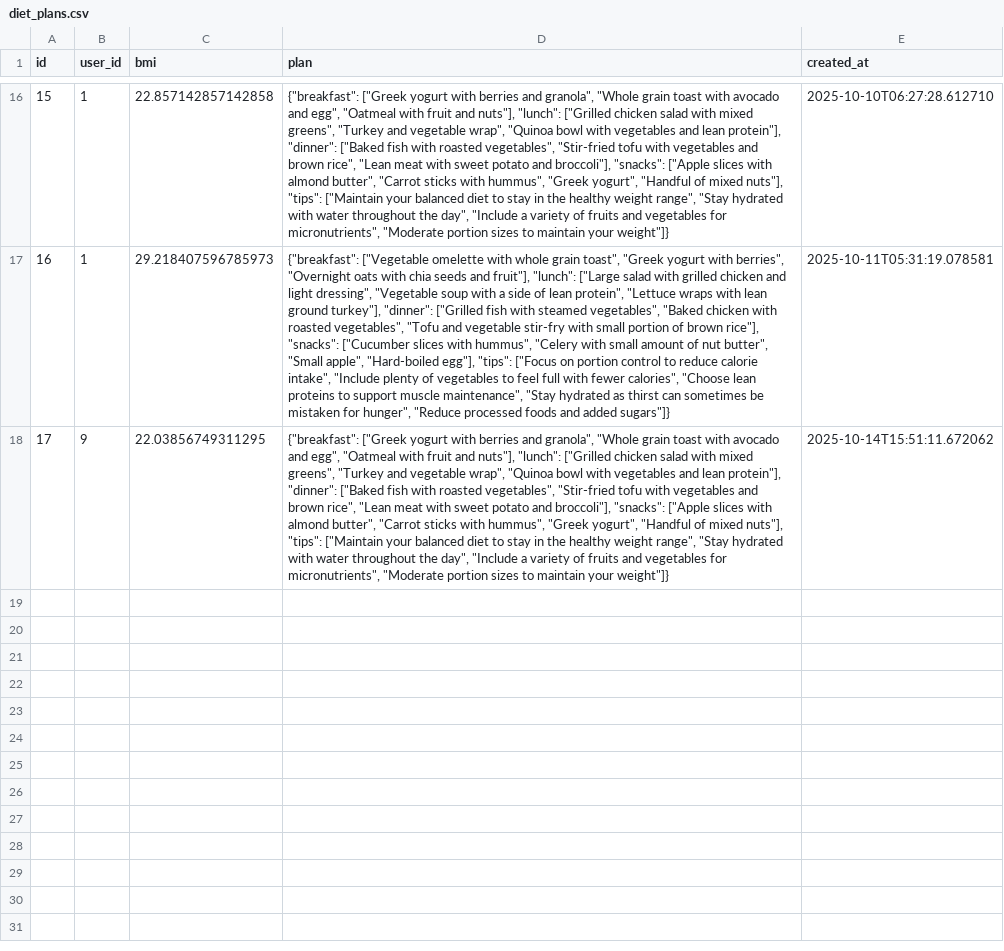
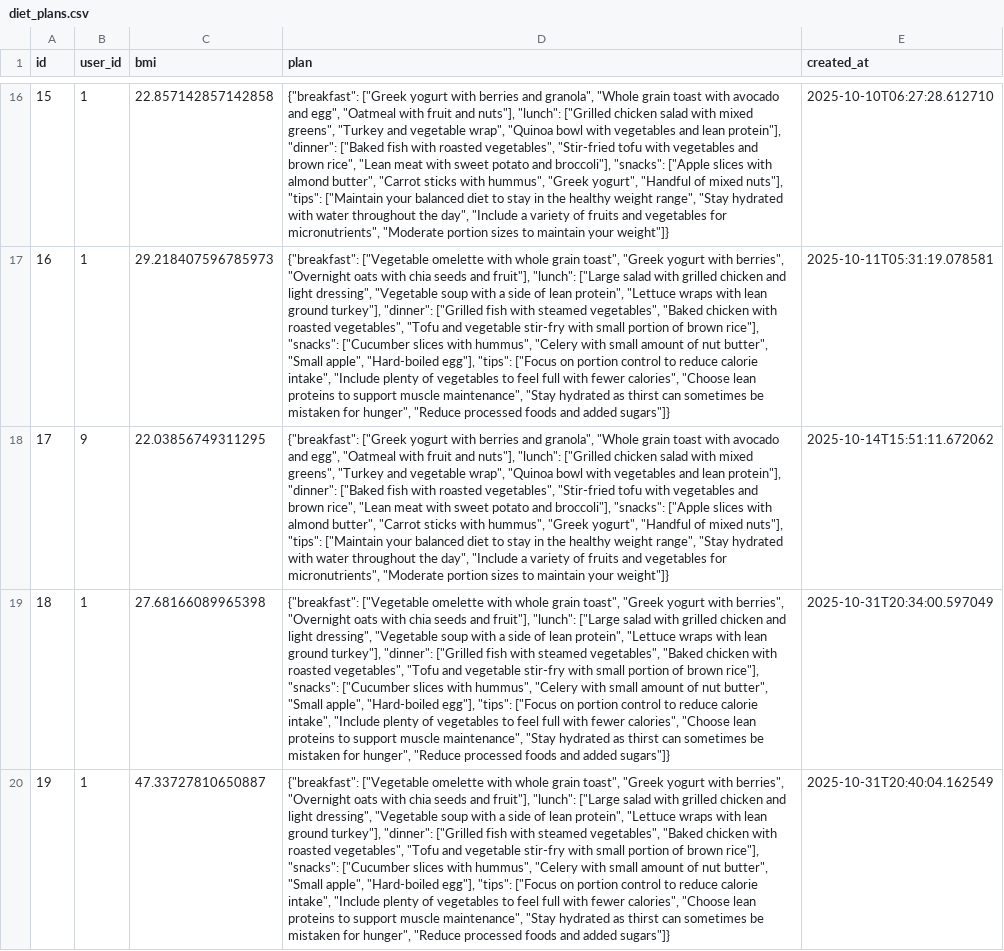
Before and after one commit to MuhammadAwais-32013/Dietplanner_Web_APP, a CSV file: backend/exports/diet_plans.csv, drawn as a sheet; only a part is shown, gaps mark what is left out; the diff names each change by its address in the sheet, - before the commit and + after, or states it on an @@ line.

```diff
--- a/backend/exports/diet_plans.csv
+++ b/backend/exports/diet_plans.csv
+row 19: 18 | 1 | 27.68166089965398 | {"breakfast": ["Vegetable omelette with whole grain toast", "Greek yogurt with berries", "Overnight oats with chia seeds and fruit"], "lunch": ["Large salad with grilled chicken and light dressing", "Vegetable soup with a side of lean protein", "Lettuce wraps with lean ground turkey"], "dinner": ["Grilled fish with steamed vegetables", "Baked chicken with roasted vegetables", "Tofu and vegetable stir-fry with small portion of brown rice"], "snacks": ["Cucumber slices with hummus", "Celery with small amount of nut butter", "Small apple", "Hard-boiled egg"], "tips": ["Focus on portion control to reduce calorie intake", "Include plenty of vegetables to feel full with fewer calories", "Choose lean proteins to support muscle maintenance", "Stay hydrated as thirst can sometimes be mistaken for hunger", "Reduce processed foods and added sugars"]} | 2025-10-31T20:34:00.597049
+row 20: 19 | 1 | 47.33727810650887 | {"breakfast": ["Vegetable omelette with whole grain toast", "Greek yogurt with berries", "Overnight oats with chia seeds and fruit"], "lunch": ["Large salad with grilled chicken and light dressing", "Vegetable soup with a side of lean protein", "Lettuce wraps with lean ground turkey"], "dinner": ["Grilled fish with steamed vegetables", "Baked chicken with roasted vegetables", "Tofu and vegetable stir-fry with small portion of brown rice"], "snacks": ["Cucumber slices with hummus", "Celery with small amount of nut butter", "Small apple", "Hard-boiled egg"], "tips": ["Focus on portion control to reduce calorie intake", "Include plenty of vegetables to feel full with fewer calories", "Choose lean proteins to support muscle maintenance", "Stay hydrated as thirst can sometimes be mistaken for hunger", "Reduce processed foods and added sugars"]} | 2025-10-31T20:40:04.162549
```
Also changed, not shown: backend/exports/bmi_records.csv, backend/exports/medical_records.csv, 5 other files.
